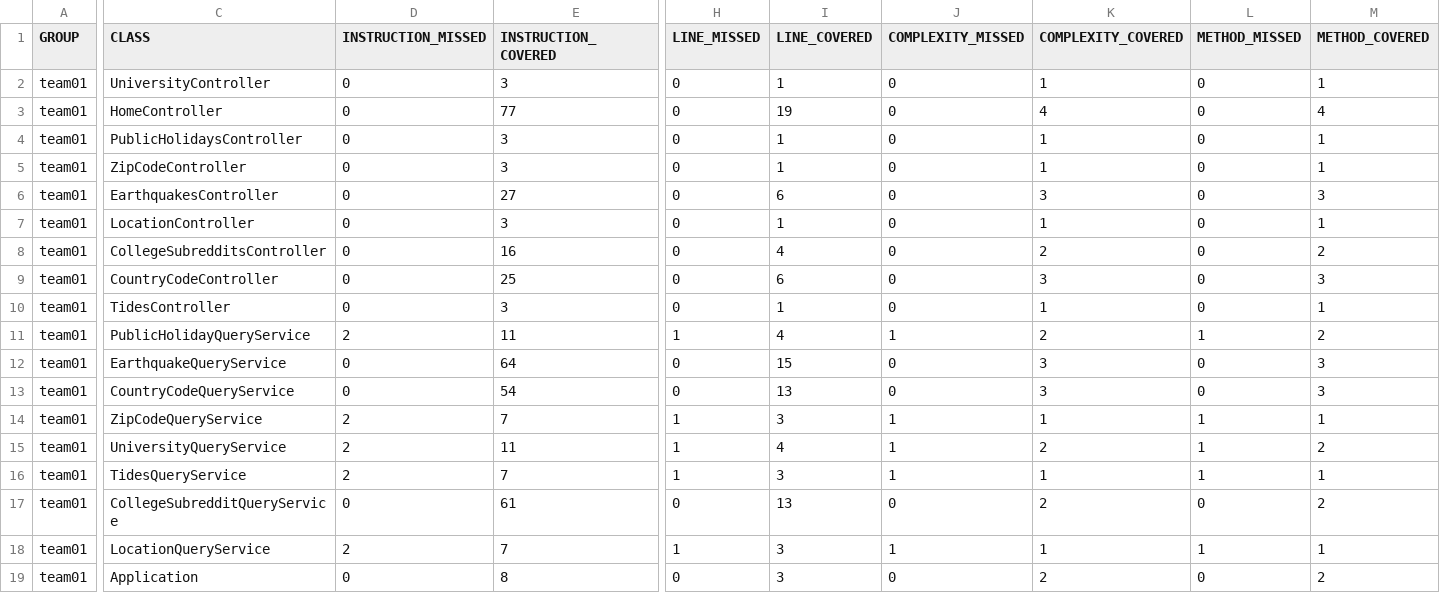
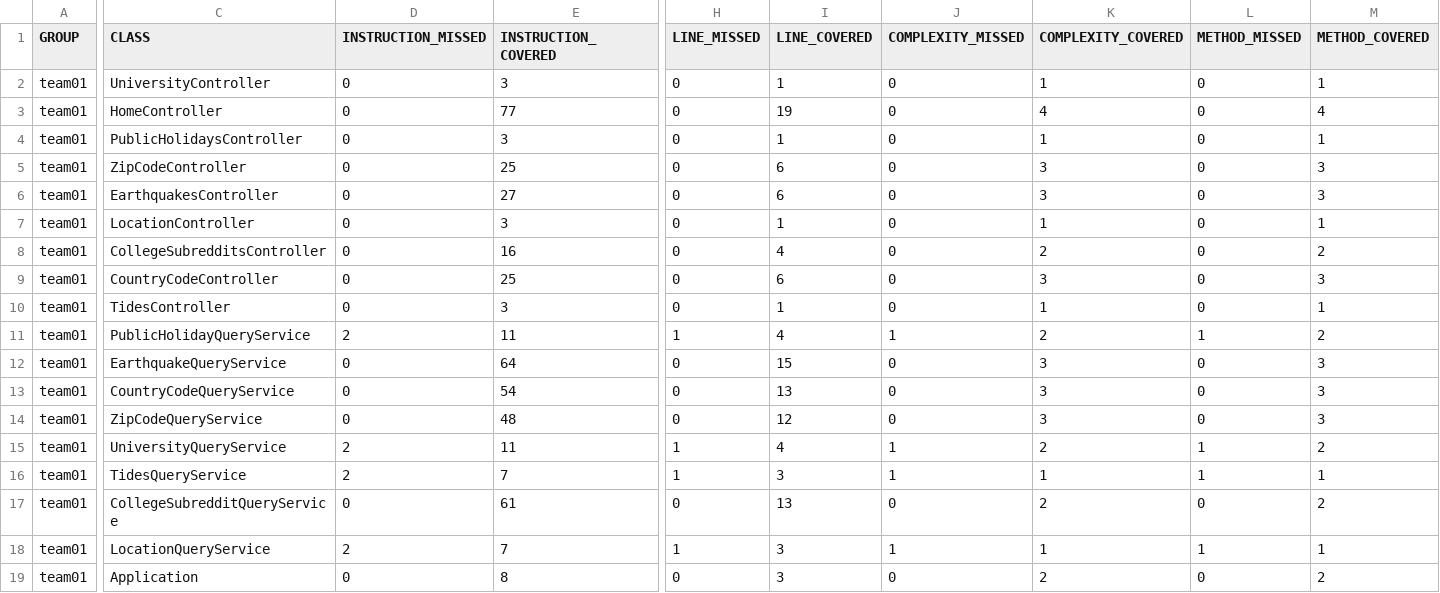
Before and after one commit to ucsb-cs156-m23/team01-m23-10am-1, a CSV file: jacoco/jacoco.csv, drawn as a sheet; only a part is shown, gaps mark what is left out; the diff names each change by its address in the sheet, - before the commit and + after, or states it on an @@ line.

```diff
--- a/jacoco/jacoco.csv
+++ b/jacoco/jacoco.csv
-E5 (INSTRUCTION_COVERED): 3
+E5 (INSTRUCTION_COVERED): 25
-I5 (LINE_COVERED): 1
+I5 (LINE_COVERED): 6
-K5 (COMPLEXITY_COVERED): 1
+K5 (COMPLEXITY_COVERED): 3
-M5 (METHOD_COVERED): 1
+M5 (METHOD_COVERED): 3
-D14 (INSTRUCTION_MISSED): 2
+D14 (INSTRUCTION_MISSED): 0
-E14 (INSTRUCTION_COVERED): 7
+E14 (INSTRUCTION_COVERED): 48
-H14 (LINE_MISSED): 1
+H14 (LINE_MISSED): 0
-I14 (LINE_COVERED): 3
+I14 (LINE_COVERED): 12
-J14 (COMPLEXITY_MISSED): 1
+J14 (COMPLEXITY_MISSED): 0
-K14 (COMPLEXITY_COVERED): 1
+K14 (COMPLEXITY_COVERED): 3
-L14 (METHOD_MISSED): 1
+L14 (METHOD_MISSED): 0
-M14 (METHOD_COVERED): 1
+M14 (METHOD_COVERED): 3
```
Also changed, not shown: 11 other files.
